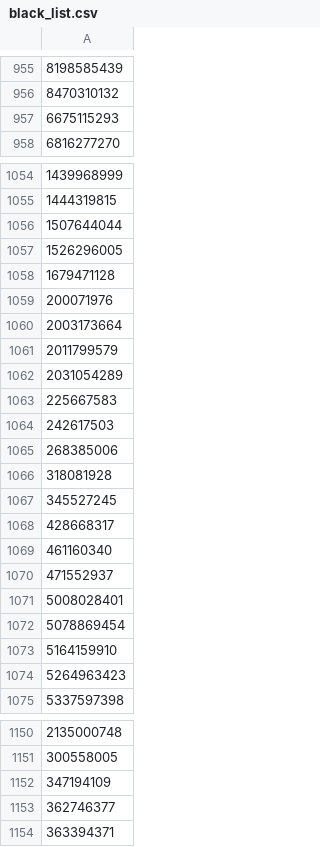
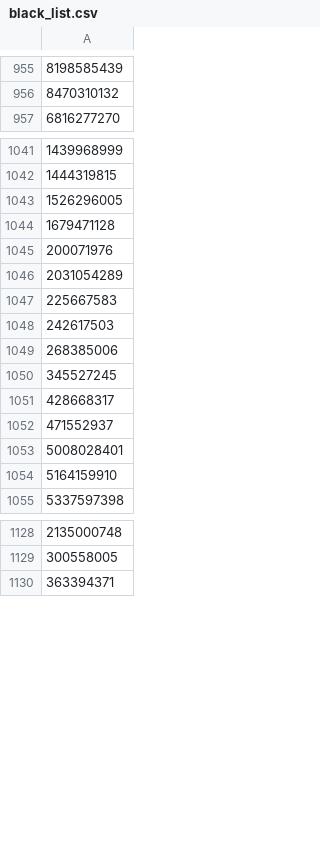
Before and after one commit to a-bormotov/tg_pixel, a CSV file: black_list.csv, drawn as a sheet; only a part is shown, gaps mark what is left out; removed rows and columns are numbered as before the commit, all else as after; the diff covers the shown part only; the diff names each change by its address in the sheet, - before the commit and + after, or states it on an @@ line.

Commit message:
Update black_list.csv

```diff
--- a/black_list.csv
+++ b/black_list.csv
-row 957: 6675115293
-row 1056: 1507644044
-row 1060: 2003173664
-row 1061: 2011799579
-row 1066: 318081928
-row 1069: 461160340
-row 1072: 5078869454
-row 1074: 5264963423
-row 1152: 347194109
-row 1153: 362746377
```
Also changed, not shown: 1 added row and 24 removed rows elsewhere in this file.
